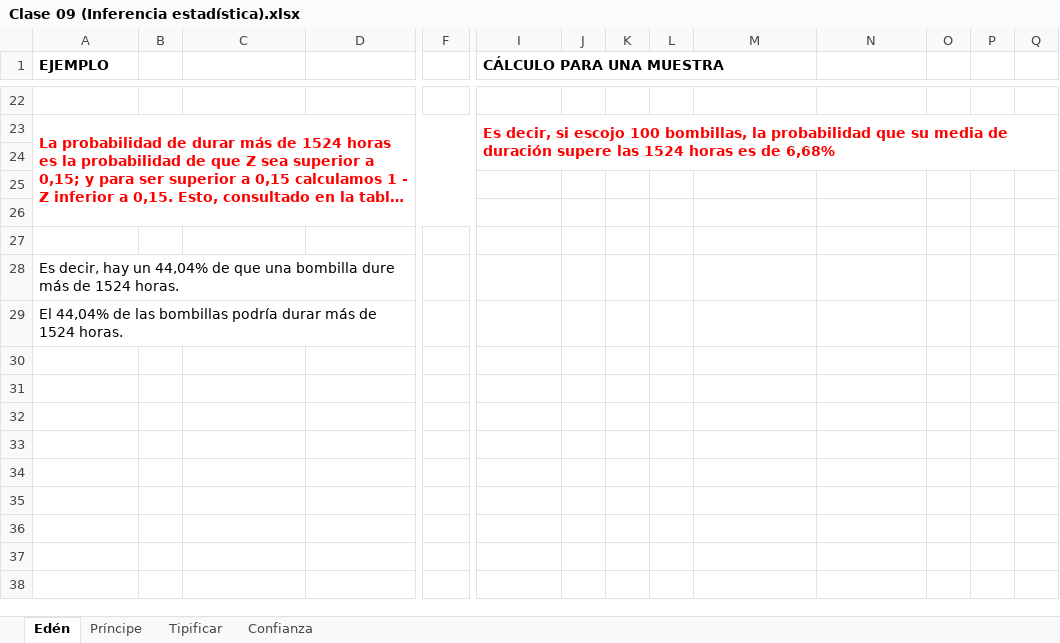
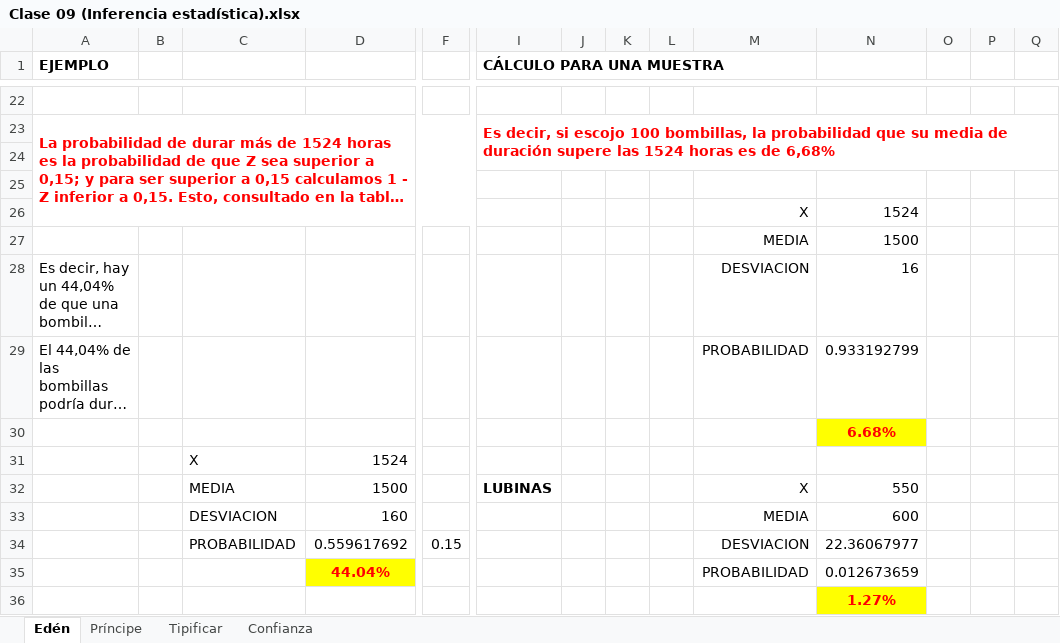
Before and after one commit to zherar7ordoya/AP5, an Excel workbook: P&E/PDF/Inferencial/Clase 09 (Inferencia estadística).xlsx, sheet Edén, drawn as a sheet; only a part is shown, gaps mark what is left out; long unchanged cells end in …; values as stored, in another font and other column widths than the file's, no borders; charts and pictures not drawn; rows hold the shown columns only; the diff names each change by its address in the sheet, - before the commit and + after, or states it on an @@ line.

Commit message:
2022-11-15

```diff
--- a/P&E/PDF/Inferencial/Clase 09 (Inferencia estadística).xlsx (sheet Edén)
+++ b/P&E/PDF/Inferencial/Clase 09 (Inferencia estadística).xlsx (sheet Edén)
-row 26: (empty)
+row 26:  |  |  |  |  |  |  |  |  | X | 1524
-row 27: (empty)
+row 27:  |  |  |  |  |  |  |  |  | MEDIA | 1500
-M28: (empty)
+M28: DESVIACION
-N28: (empty)
+N28: 16
-M29: (empty)
+M29: PROBABILIDAD
-N29: (empty)
+N29: 0.933192799
+row 30:  |  |  |  |  |  |  |  |  |  | 6.68%
+row 31:  |  | X | 1524
+row 32:  |  | MEDIA | 1500 |  | LUBINAS |  |  |  | X | 550
+row 33:  |  | DESVIACION | 160 |  |  |  |  |  | MEDIA | 600
+row 34:  |  | PROBABILIDAD | 0.559617692 | 0.15 |  |  |  |  | DESVIACION | 22.36067977
+row 35:  |  |  | 44.04% |  |  |  |  |  | PROBABILIDAD | 0.012673659
+row 36:  |  |  |  |  |  |  |  |  |  | 1.27%
```
